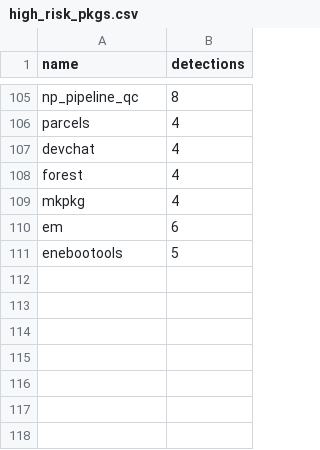
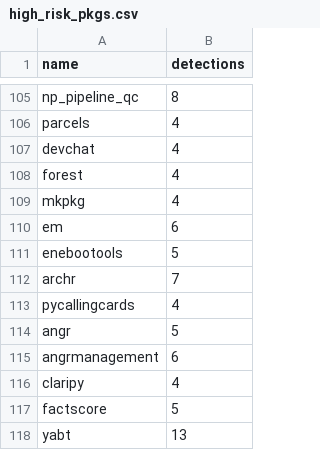
Before and after one commit to h4sh5/pypi-auto-scanner, a CSV file: high_risk_pkgs.csv, drawn as a sheet; only a part is shown, gaps mark what is left out; the diff names each change by its address in the sheet, - before the commit and + after, or states it on an @@ line.

```diff
--- a/high_risk_pkgs.csv
+++ b/high_risk_pkgs.csv
+row 112: archr | 7
+row 113: pycallingcards | 4
+row 114: angr | 5
+row 115: angrmanagement | 6
+row 116: claripy | 4
+row 117: factscore | 5
+row 118: yabt | 13
```
Also changed, not shown: 5 other files.
